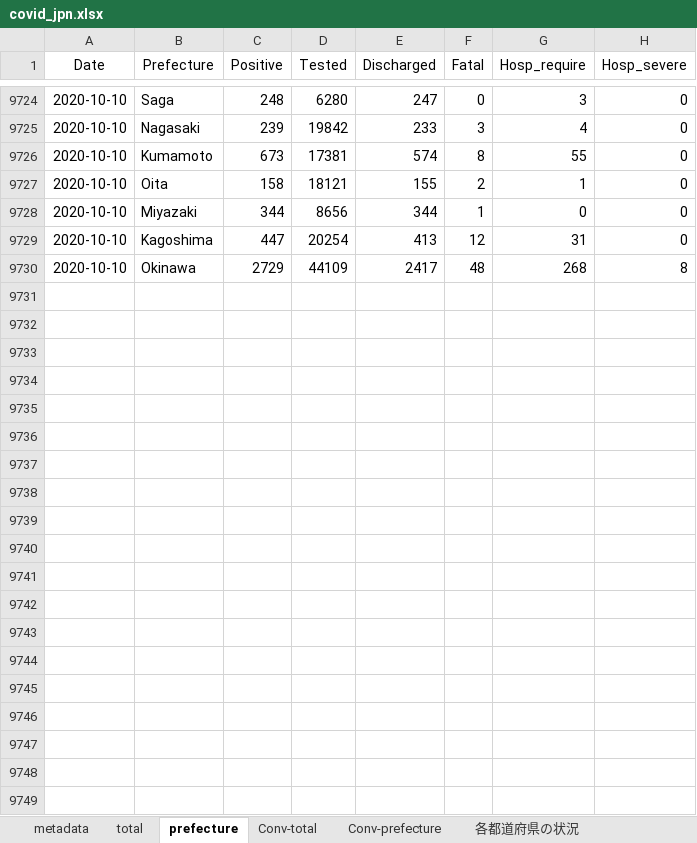
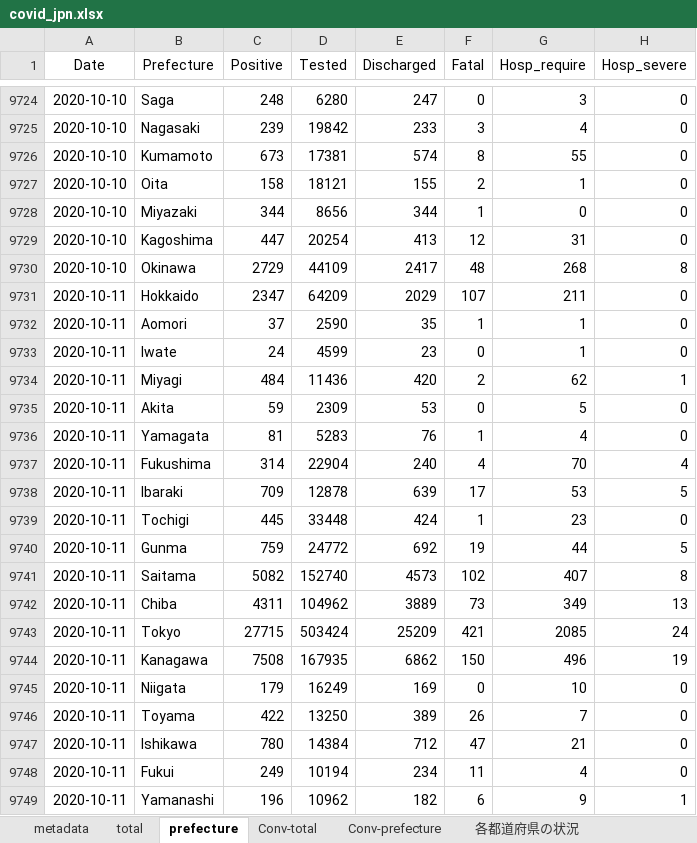
Before and after one commit to lisphilar/covid19-sir, an Excel workbook: data/japan/covid_jpn.xlsx, sheet prefecture, drawn as a sheet; only a part is shown, gaps mark what is left out; values as stored, in another font and other column widths than the file's, no borders; the diff covers the shown part only; the diff names each change by its address in the sheet, - before the commit and + after, or states it on an @@ line.

Commit message:
data

```diff
--- a/data/japan/covid_jpn.xlsx (sheet prefecture)
+++ b/data/japan/covid_jpn.xlsx (sheet prefecture)
+row 9731: 2020-10-11 | Hokkaido | 2347 | 64209 | 2029 | 107 | 211 | 0
+row 9732: 2020-10-11 | Aomori | 37 | 2590 | 35 | 1 | 1 | 0
+row 9733: 2020-10-11 | Iwate | 24 | 4599 | 23 | 0 | 1 | 0
+row 9734: 2020-10-11 | Miyagi | 484 | 11436 | 420 | 2 | 62 | 1
+row 9735: 2020-10-11 | Akita | 59 | 2309 | 53 | 0 | 5 | 0
+row 9736: 2020-10-11 | Yamagata | 81 | 5283 | 76 | 1 | 4 | 0
+row 9737: 2020-10-11 | Fukushima | 314 | 22904 | 240 | 4 | 70 | 4
+row 9738: 2020-10-11 | Ibaraki | 709 | 12878 | 639 | 17 | 53 | 5
+row 9739: 2020-10-11 | Tochigi | 445 | 33448 | 424 | 1 | 23 | 0
+row 9740: 2020-10-11 | Gunma | 759 | 24772 | 692 | 19 | 44 | 5
+row 9741: 2020-10-11 | Saitama | 5082 | 152740 | 4573 | 102 | 407 | 8
+row 9742: 2020-10-11 | Chiba | 4311 | 104962 | 3889 | 73 | 349 | 13
+row 9743: 2020-10-11 | Tokyo | 27715 | 503424 | 25209 | 421 | 2085 | 24
+row 9744: 2020-10-11 | Kanagawa | 7508 | 167935 | 6862 | 150 | 496 | 19
+row 9745: 2020-10-11 | Niigata | 179 | 16249 | 169 | 0 | 10 | 0
+row 9746: 2020-10-11 | Toyama | 422 | 13250 | 389 | 26 | 7 | 0
+row 9747: 2020-10-11 | Ishikawa | 780 | 14384 | 712 | 47 | 21 | 0
+row 9748: 2020-10-11 | Fukui | 249 | 10194 | 234 | 11 | 4 | 0
+row 9749: 2020-10-11 | Yamanashi | 196 | 10962 | 182 | 6 | 9 | 1
```
Also changed, not shown: 28 added rows elsewhere in this sheet, sheet Conv-prefecture, sheet 各都道府県の状況, sheet Conv-total, sheet total, 2 other files.
